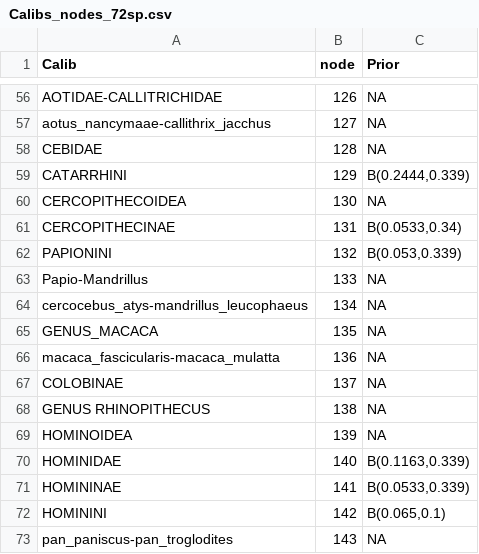
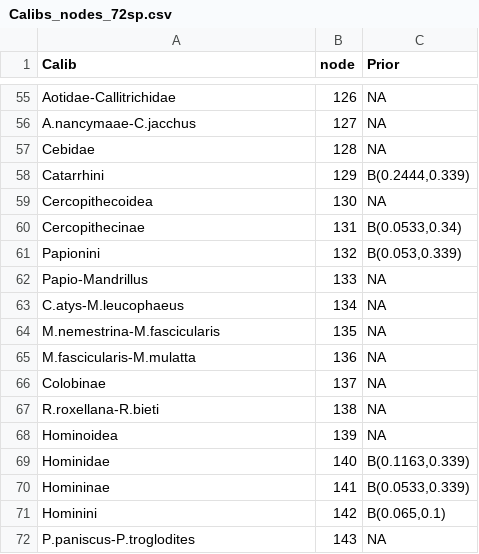
Before and after one commit to sabifo4/mammals_dating, a CSV file: 01_SeqBayes_S1/02_MCMCtree/01_ESS_and_chain_convergence/Calibs_nodes_72sp.csv, drawn as a sheet; only a part is shown, gaps mark what is left out; addresses are those after the commit; the diff covers the shown part only; the diff names each change by its address in the sheet, - before the commit and + after, or states it on an @@ line.

```diff
--- a/01_SeqBayes_S1/02_MCMCtree/01_ESS_and_chain_convergence/Calibs_nodes_72sp.csv
+++ b/01_SeqBayes_S1/02_MCMCtree/01_ESS_and_chain_convergence/Calibs_nodes_72sp.csv
-A55 (Calib): AOTIDAE-CALLITRICHIDAE
+A55 (Calib): Aotidae-Callitrichidae
-A56 (Calib): aotus_nancymaae-callithrix_jacchus
+A56 (Calib): A.nancymaae-C.jacchus
-A57 (Calib): CEBIDAE
+A57 (Calib): Cebidae
-A58 (Calib): CATARRHINI
+A58 (Calib): Catarrhini
-A59 (Calib): CERCOPITHECOIDEA
+A59 (Calib): Cercopithecoidea
-A60 (Calib): CERCOPITHECINAE
+A60 (Calib): Cercopithecinae
-A61 (Calib): PAPIONINI
+A61 (Calib): Papionini
-A63 (Calib): cercocebus_atys-mandrillus_leucophaeus
+A63 (Calib): C.atys-M.leucophaeus
-A64 (Calib): GENUS_MACACA
+A64 (Calib): M.nemestrina-M.fascicularis
-A65 (Calib): macaca_fascicularis-macaca_mulatta
+A65 (Calib): M.fascicularis-M.mulatta
-A66 (Calib): COLOBINAE
+A66 (Calib): Colobinae
-A67 (Calib): GENUS RHINOPITHECUS
+A67 (Calib): R.roxellana-R.bieti
-A68 (Calib): HOMINOIDEA
+A68 (Calib): Hominoidea
-A69 (Calib): HOMINIDAE
+A69 (Calib): Hominidae
-A70 (Calib): HOMININAE
+A70 (Calib): Homininae
-A71 (Calib): HOMININI
+A71 (Calib): Hominini
-A72 (Calib): pan_paniscus-pan_troglodites
+A72 (Calib): P.paniscus-P.troglodites
```
Also changed, not shown: 1 removed row and 52 edited cells elsewhere in this file.
